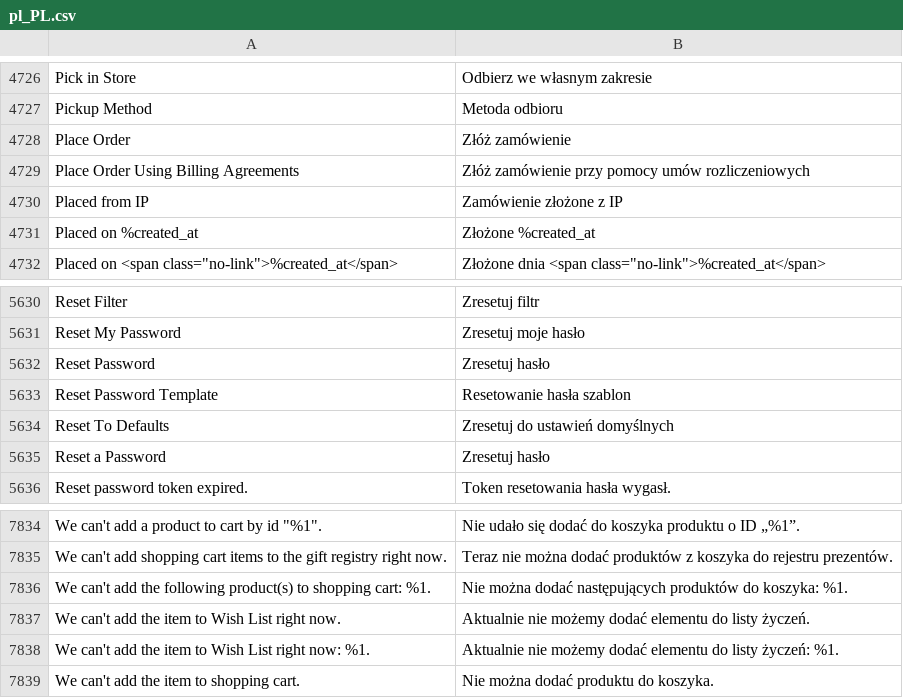
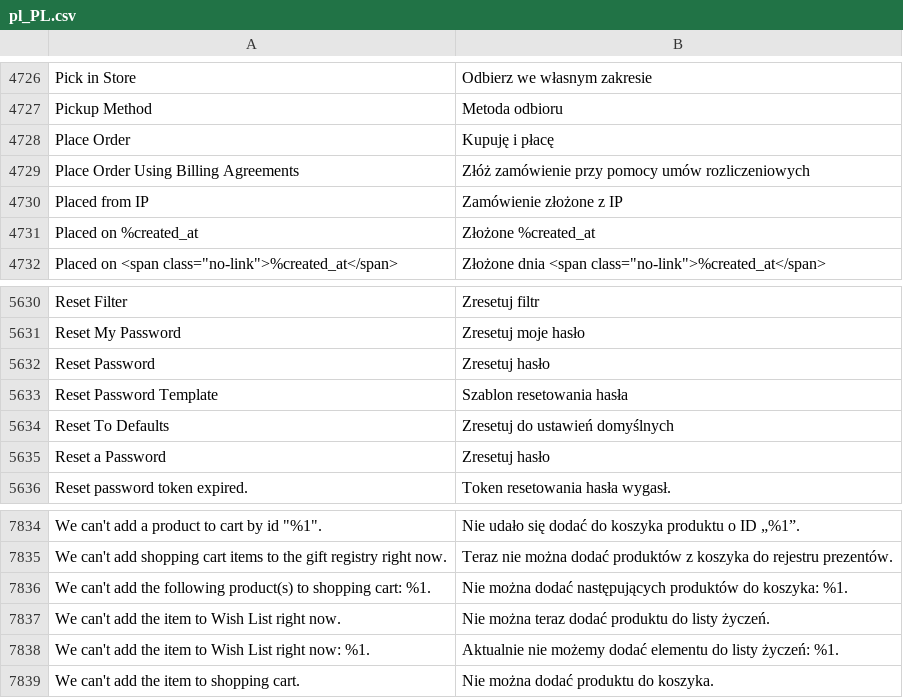
Before and after one commit to GARDENLAWN/hyvatheme, a CSV file: i18n/pl_PL.csv, drawn as a sheet; only a part is shown, gaps mark what is left out; the diff covers the shown part only; the diff names each change by its address in the sheet, - before the commit and + after, or states it on an @@ line.

```diff
--- a/i18n/pl_PL.csv
+++ b/i18n/pl_PL.csv
-B4728: Złóż zamówienie
+B4728: Kupuję i płacę
-B5633: Resetowanie hasła szablon
+B5633: Szablon resetowania hasła
-B7837: Aktualnie nie możemy dodać elementu do listy…
+B7837: Nie można teraz dodać produktu do listy…
```
Also changed, not shown: 5 edited cells elsewhere in this file.
